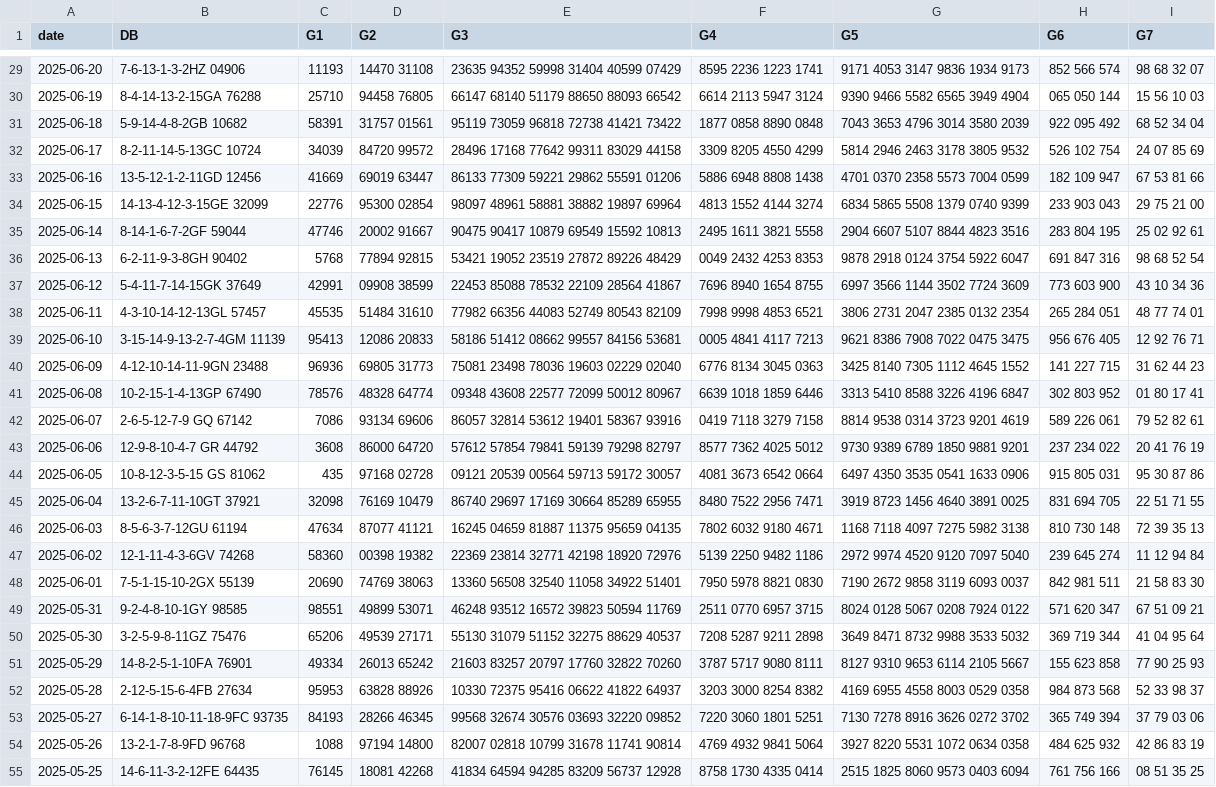
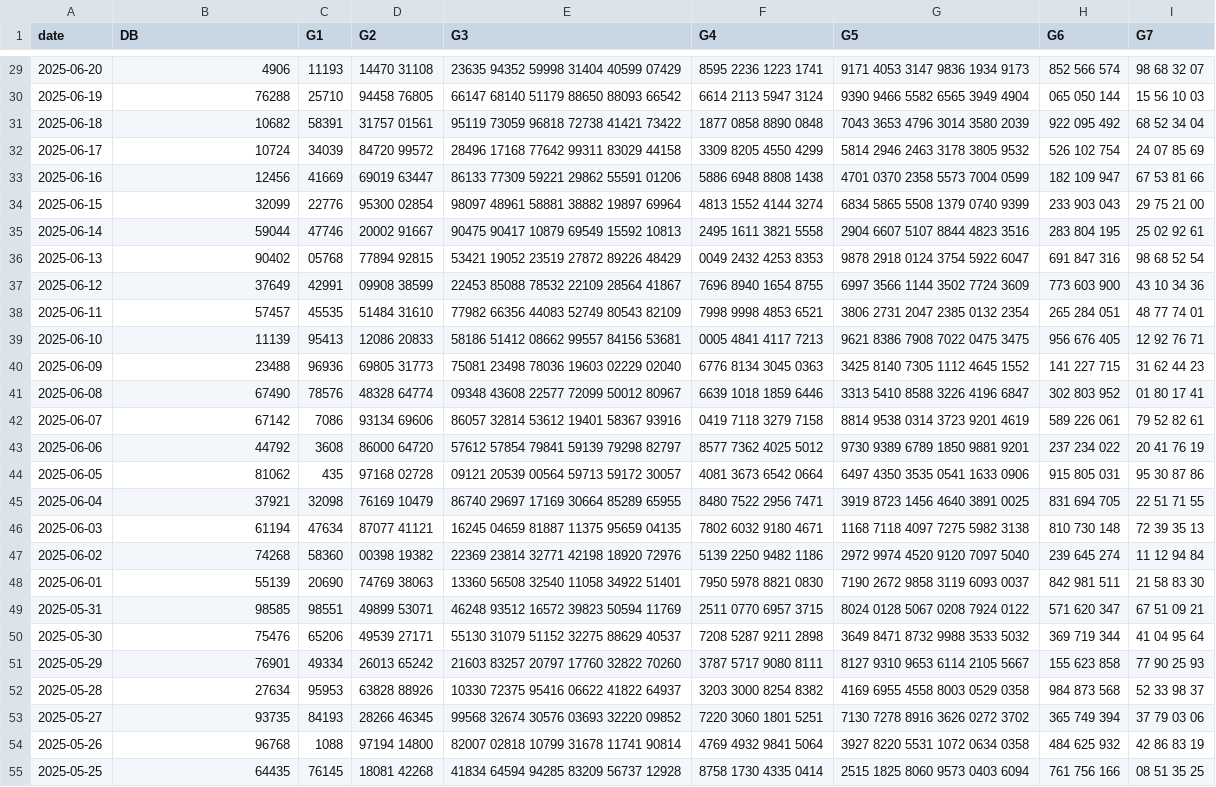
Before and after one commit to anhtuluke79/3mien, a CSV file: xsmb.csv, drawn as a sheet; only a part is shown, gaps mark what is left out; the diff covers the shown part only; the diff names each change by its address in the sheet, - before the commit and + after, or states it on an @@ line.

```diff
--- a/xsmb.csv
+++ b/xsmb.csv
-B29 (DB): 7-6-13-1-3-2HZ 04906
+B29 (DB): 4906
-B30 (DB): 8-4-14-13-2-15GA 76288
+B30 (DB): 76288
-B31 (DB): 5-9-14-4-8-2GB 10682
+B31 (DB): 10682
-B32 (DB): 8-2-11-14-5-13GC 10724
+B32 (DB): 10724
-B33 (DB): 13-5-12-1-2-11GD 12456
+B33 (DB): 12456
-B34 (DB): 14-13-4-12-3-15GE 32099
+B34 (DB): 32099
-B35 (DB): 8-14-1-6-7-2GF 59044
+B35 (DB): 59044
-B36 (DB): 6-2-11-9-3-8GH 90402
+B36 (DB): 90402
-C36 (G1): 5768
+C36 (G1): 05768
-B37 (DB): 5-4-11-7-14-15GK 37649
+B37 (DB): 37649
-B38 (DB): 4-3-10-14-12-13GL 57457
+B38 (DB): 57457
-B39 (DB): 3-15-14-9-13-2-7-4GM 11139
+B39 (DB): 11139
-B40 (DB): 4-12-10-14-11-9GN 23488
+B40 (DB): 23488
-B41 (DB): 10-2-15-1-4-13GP 67490
+B41 (DB): 67490
-B42 (DB): 2-6-5-12-7-9 GQ 67142
+B42 (DB): 67142
-B43 (DB): 12-9-8-10-4-7 GR 44792
+B43 (DB): 44792
-B44 (DB): 10-8-12-3-5-15 GS 81062
+B44 (DB): 81062
-B45 (DB): 13-2-6-7-11-10GT 37921
+B45 (DB): 37921
-B46 (DB): 8-5-6-3-7-12GU 61194
+B46 (DB): 61194
-B47 (DB): 12-1-11-4-3-6GV 74268
+B47 (DB): 74268
-B48 (DB): 7-5-1-15-10-2GX 55139
+B48 (DB): 55139
-B49 (DB): 9-2-4-8-10-1GY 98585
+B49 (DB): 98585
-B50 (DB): 3-2-5-9-8-11GZ 75476
+B50 (DB): 75476
-B51 (DB): 14-8-2-5-1-10FA 76901
+B51 (DB): 76901
-B52 (DB): 2-12-5-15-6-4FB 27634
+B52 (DB): 27634
-B53 (DB): 6-14-1-8-10-11-18-9FC 93735
+B53 (DB): 93735
-B54 (DB): 13-2-1-7-8-9FD 96768
+B54 (DB): 96768
-B55 (DB): 14-6-11-3-2-12FE 64435
+B55 (DB): 64435
```
Also changed, not shown: 34 edited cells elsewhere in this file.
